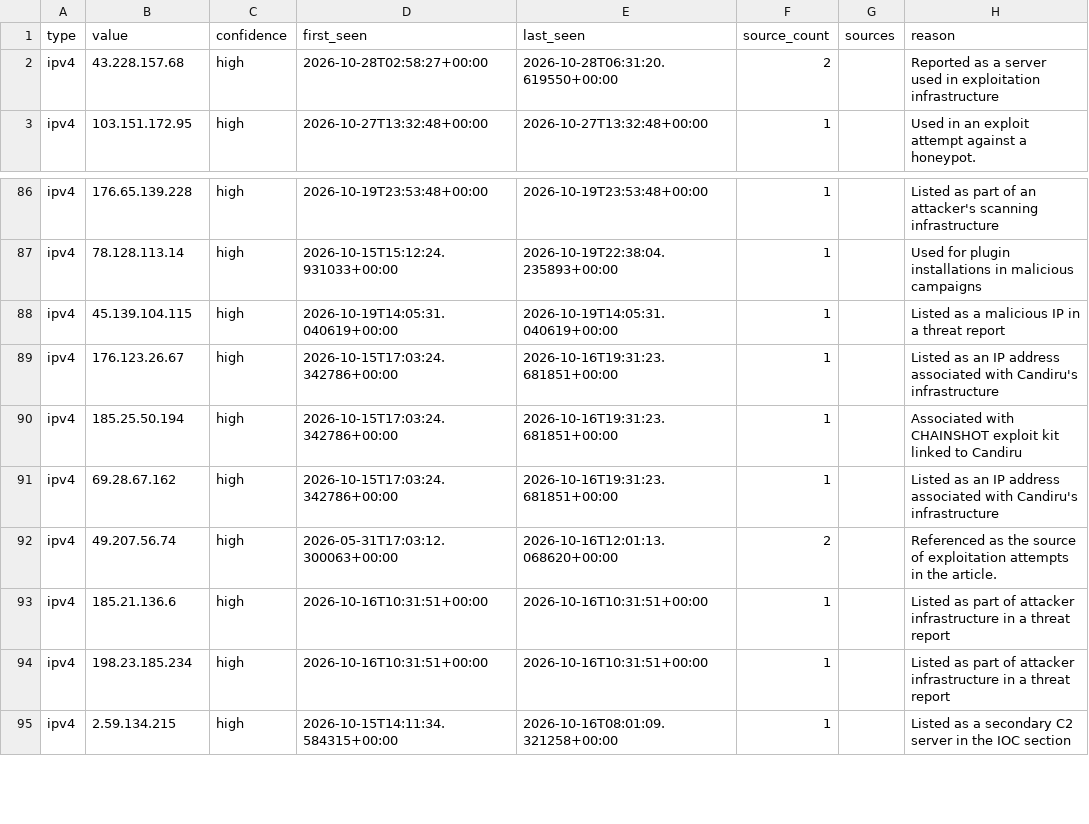
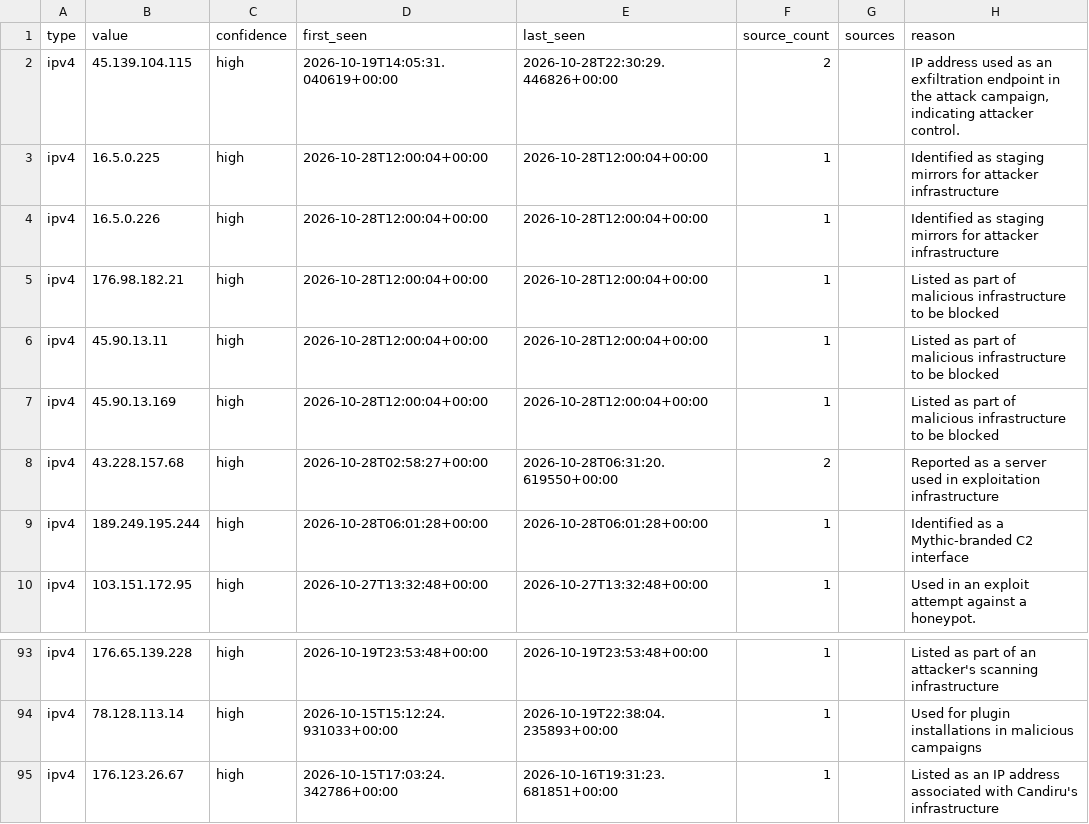
Before and after one commit to Jam0k/Public-Feeds-IOCs, a CSV file: feeds/full/ips.csv, drawn as a sheet; only a part is shown, gaps mark what is left out; the shorter side is filled out with more unchanged rows; removed rows and columns are numbered as before the commit, all else as after; the diff names each change by its address in the sheet, - before the commit and + after, or states it on an @@ line.

```diff
--- a/feeds/full/ips.csv
+++ b/feeds/full/ips.csv
+row 2: ipv4 | 45.139.104.115 | high | 2026-10-19T14:05:31.040619+00:00 | 2026-10-28T22:30:29.446826+00:00 | 2 |  | IP address used as an exfiltration endpoint in the attack campaign, indicating attacker control.
+row 3: ipv4 | 16.5.0.225 | high | 2026-10-28T12:00:04+00:00 | 2026-10-28T12:00:04+00:00 | 1 |  | Identified as staging mirrors for attacker infrastructure
+row 4: ipv4 | 16.5.0.226 | high | 2026-10-28T12:00:04+00:00 | 2026-10-28T12:00:04+00:00 | 1 |  | Identified as staging mirrors for attacker infrastructure
+row 5: ipv4 | 176.98.182.21 | high | 2026-10-28T12:00:04+00:00 | 2026-10-28T12:00:04+00:00 | 1 |  | Listed as part of malicious infrastructure to be blocked
+row 6: ipv4 | 45.90.13.11 | high | 2026-10-28T12:00:04+00:00 | 2026-10-28T12:00:04+00:00 | 1 |  | Listed as part of malicious infrastructure to be blocked
+row 7: ipv4 | 45.90.13.169 | high | 2026-10-28T12:00:04+00:00 | 2026-10-28T12:00:04+00:00 | 1 |  | Listed as part of malicious infrastructure to be blocked
+row 9: ipv4 | 189.249.195.244 | high | 2026-10-28T06:01:28+00:00 | 2026-10-28T06:01:28+00:00 | 1 |  | Identified as a Mythic-branded C2 interface
-row 88: ipv4 | 45.139.104.115 | high | 2026-10-19T14:05:31.040619+00:00 | 2026-10-19T14:05:31.040619+00:00 | 1 |  | Listed as a malicious IP in a threat report
```
Also changed, not shown: feeds/all.csv, feeds/domains.csv, 21 other files.
